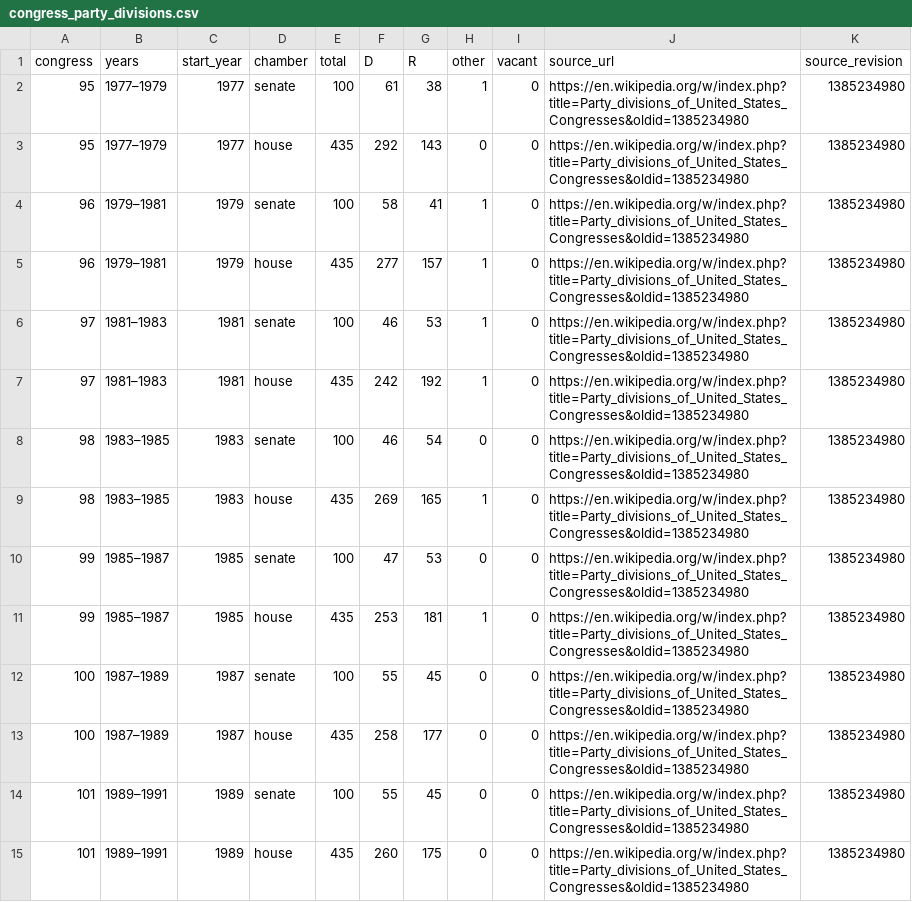
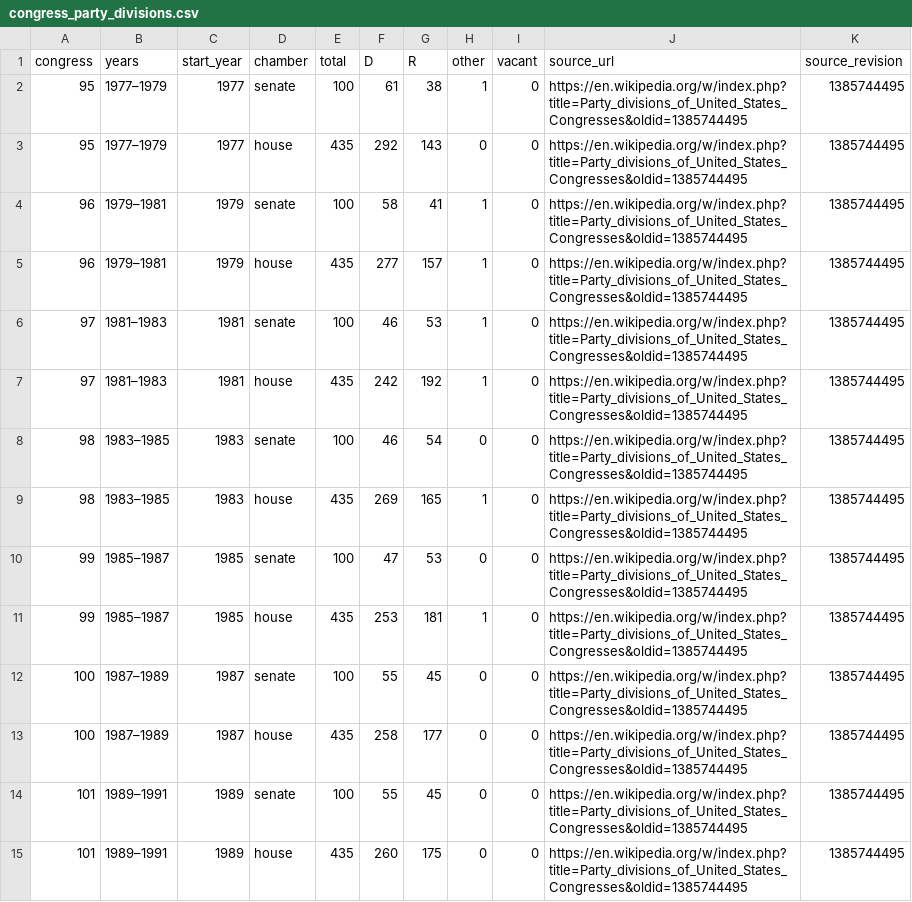
Before and after one commit to Tonymah2024/us-election-intelligence, a CSV file: data/processed/congress_party_divisions.csv, drawn as a sheet; only a part is shown; the diff covers the shown part only.

```diff
--- a/data/processed/congress_party_divisions.csv
+++ b/data/processed/congress_party_divisions.csv
@@ -1,15 +1,15 @@
 congress,years,start_year,chamber,total,D,R,other,vacant,source_url,source_revision
-95,1977–1979,1977,senate,100,61,38,1,0,https://en.wikipedia.org/w/index.php?title=Party_divisions_of_United_States_Congresses&oldid=1385234980,1385234980
-95,1977–1979,1977,house,435,292,143,0,0,https://en.wikipedia.org/w/index.php?title=Party_divisions_of_United_States_Congresses&oldid=1385234980,1385234980
-96,1979–1981,1979,senate,100,58,41,1,0,https://en.wikipedia.org/w/index.php?title=Party_divisions_of_United_States_Congresses&oldid=1385234980,1385234980
-96,1979–1981,1979,house,435,277,157,1,0,https://en.wikipedia.org/w/index.php?title=Party_divisions_of_United_States_Congresses&oldid=1385234980,1385234980
-97,1981–1983,1981,senate,100,46,53,1,0,https://en.wikipedia.org/w/index.php?title=Party_divisions_of_United_States_Congresses&oldid=1385234980,1385234980
-97,1981–1983,1981,house,435,242,192,1,0,https://en.wikipedia.org/w/index.php?title=Party_divisions_of_United_States_Congresses&oldid=1385234980,1385234980
-98,1983–1985,1983,senate,100,46,54,0,0,https://en.wikipedia.org/w/index.php?title=Party_divisions_of_United_States_Congresses&oldid=1385234980,1385234980
-98,1983–1985,1983,house,435,269,165,1,0,https://en.wikipedia.org/w/index.php?title=Party_divisions_of_United_States_Congresses&oldid=1385234980,1385234980
-99,1985–1987,1985,senate,100,47,53,0,0,https://en.wikipedia.org/w/index.php?title=Party_divisions_of_United_States_Congresses&oldid=1385234980,1385234980
-99,1985–1987,1985,house,435,253,181,1,0,https://en.wikipedia.org/w/index.php?title=Party_divisions_of_United_States_Congresses&oldid=1385234980,1385234980
-100,1987–1989,1987,senate,100,55,45,0,0,https://en.wikipedia.org/w/index.php?title=Party_divisions_of_United_States_Congresses&oldid=1385234980,1385234980
-100,1987–1989,1987,house,435,258,177,0,0,https://en.wikipedia.org/w/index.php?title=Party_divisions_of_United_States_Congresses&oldid=1385234980,1385234980
-101,1989–1991,1989,senate,100,55,45,0,0,https://en.wikipedia.org/w/index.php?title=Party_divisions_of_United_States_Congresses&oldid=1385234980,1385234980
-101,1989–1991,1989,house,435,260,175,0,0,https://en.wikipedia.org/w/index.php?title=Party_divisions_of_United_States_Congresses&oldid=1385234980,1385234980
+95,1977–1979,1977,senate,100,61,38,1,0,https://en.wikipedia.org/w/index.php?title=Party_divisions_of_United_States_Congresses&oldid=1385744495,1385744495
+95,1977–1979,1977,house,435,292,143,0,0,https://en.wikipedia.org/w/index.php?title=Party_divisions_of_United_States_Congresses&oldid=1385744495,1385744495
+96,1979–1981,1979,senate,100,58,41,1,0,https://en.wikipedia.org/w/index.php?title=Party_divisions_of_United_States_Congresses&oldid=1385744495,1385744495
+96,1979–1981,1979,house,435,277,157,1,0,https://en.wikipedia.org/w/index.php?title=Party_divisions_of_United_States_Congresses&oldid=1385744495,1385744495
+97,1981–1983,1981,senate,100,46,53,1,0,https://en.wikipedia.org/w/index.php?title=Party_divisions_of_United_States_Congresses&oldid=1385744495,1385744495
+97,1981–1983,1981,house,435,242,192,1,0,https://en.wikipedia.org/w/index.php?title=Party_divisions_of_United_States_Congresses&oldid=1385744495,1385744495
+98,1983–1985,1983,senate,100,46,54,0,0,https://en.wikipedia.org/w/index.php?title=Party_divisions_of_United_States_Congresses&oldid=1385744495,1385744495
+98,1983–1985,1983,house,435,269,165,1,0,https://en.wikipedia.org/w/index.php?title=Party_divisions_of_United_States_Congresses&oldid=1385744495,1385744495
+99,1985–1987,1985,senate,100,47,53,0,0,https://en.wikipedia.org/w/index.php?title=Party_divisions_of_United_States_Congresses&oldid=1385744495,1385744495
+99,1985–1987,1985,house,435,253,181,1,0,https://en.wikipedia.org/w/index.php?title=Party_divisions_of_United_States_Congresses&oldid=1385744495,1385744495
+100,1987–1989,1987,senate,100,55,45,0,0,https://en.wikipedia.org/w/index.php?title=Party_divisions_of_United_States_Congresses&oldid=1385744495,1385744495
+100,1987–1989,1987,house,435,258,177,0,0,https://en.wikipedia.org/w/index.php?title=Party_divisions_of_United_States_Congresses&oldid=1385744495,1385744495
+101,1989–1991,1989,senate,100,55,45,0,0,https://en.wikipedia.org/w/index.php?title=Party_divisions_of_United_States_Congresses&oldid=1385744495,1385744495
+101,1989–1991,1989,house,435,260,175,0,0,https://en.wikipedia.org/w/index.php?title=Party_divisions_of_United_States_Congresses&oldid=1385744495,1385744495
```
Also changed, not shown: 72 edited cells elsewhere in this file, data/processed/house_districts_2026.csv, 4 other files.
